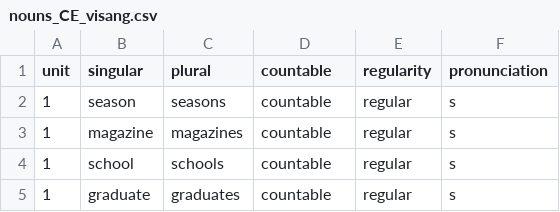
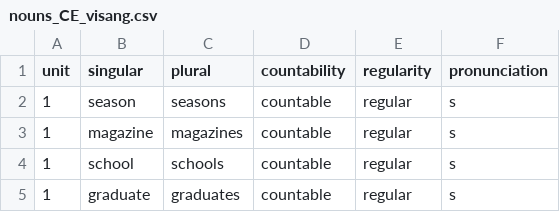
Before and after one commit to sundaybest3/NounSmart_Streamlit, a CSV file: nouns_CE_visang.csv, drawn as a sheet; only a part is shown.

Commit message:
Update nouns_CE_visang.csv

```diff
--- a/nouns_CE_visang.csv
+++ b/nouns_CE_visang.csv
@@ -1,2 +1,2 @@
-unit,singular,plural,countable,regularity,pronunciation
+unit,singular,plural,countability,regularity,pronunciation
 1,season,seasons,countable,regular,s
```
